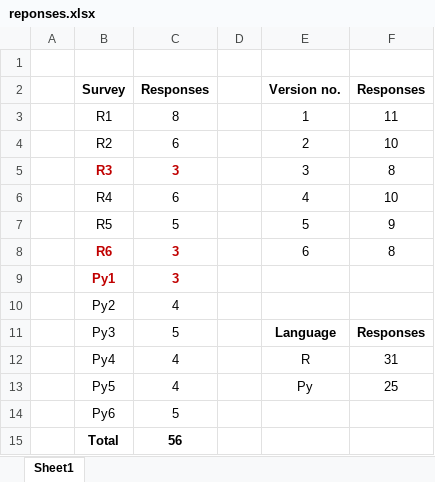
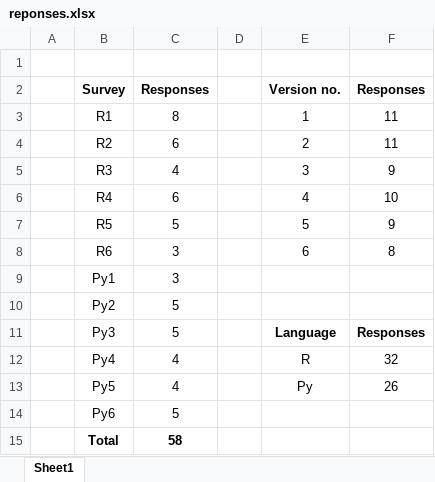
Before and after one commit to KatieMurphy98/Year-4-Project, an Excel workbook: reponses.xlsx, sheet Sheet1, drawn as a sheet; values as stored, in another font and other column widths than the file's, no borders; the diff names each change by its address in the sheet, - before the commit and + after, or states it on an @@ line.

Commit message:
Updated number of responses

```diff
--- a/reponses.xlsx (sheet Sheet1)
+++ b/reponses.xlsx (sheet Sheet1)
-F4: 10
+F4: 11
@@ B5:C5 bold: on → off, text colour: #C00000 → black @@
-C5: 3
+C5: 4
-F5: 8
+F5: 9
@@ B8:C9 bold: on → off, text colour: #C00000 → black @@
-C10: 4
+C10: 5
-F12: 31
+F12: 32
-F13: 25
+F13: 26
-C15: 56
+C15: 58
```
